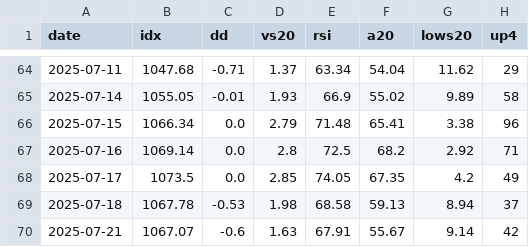
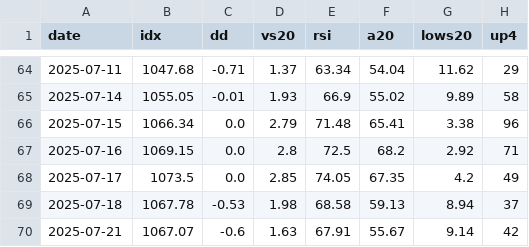
Before and after one commit to trustyliar/nse-sector-rotation, a CSV file: derived/reversal.csv, drawn as a sheet; only a part is shown, gaps mark what is left out; the diff names each change by its address in the sheet, - before the commit and + after, or states it on an @@ line.

```diff
--- a/derived/reversal.csv
+++ b/derived/reversal.csv
-B67 (idx): 1069.14
+B67 (idx): 1069.15
```
Also changed, not shown: 6 other files.
